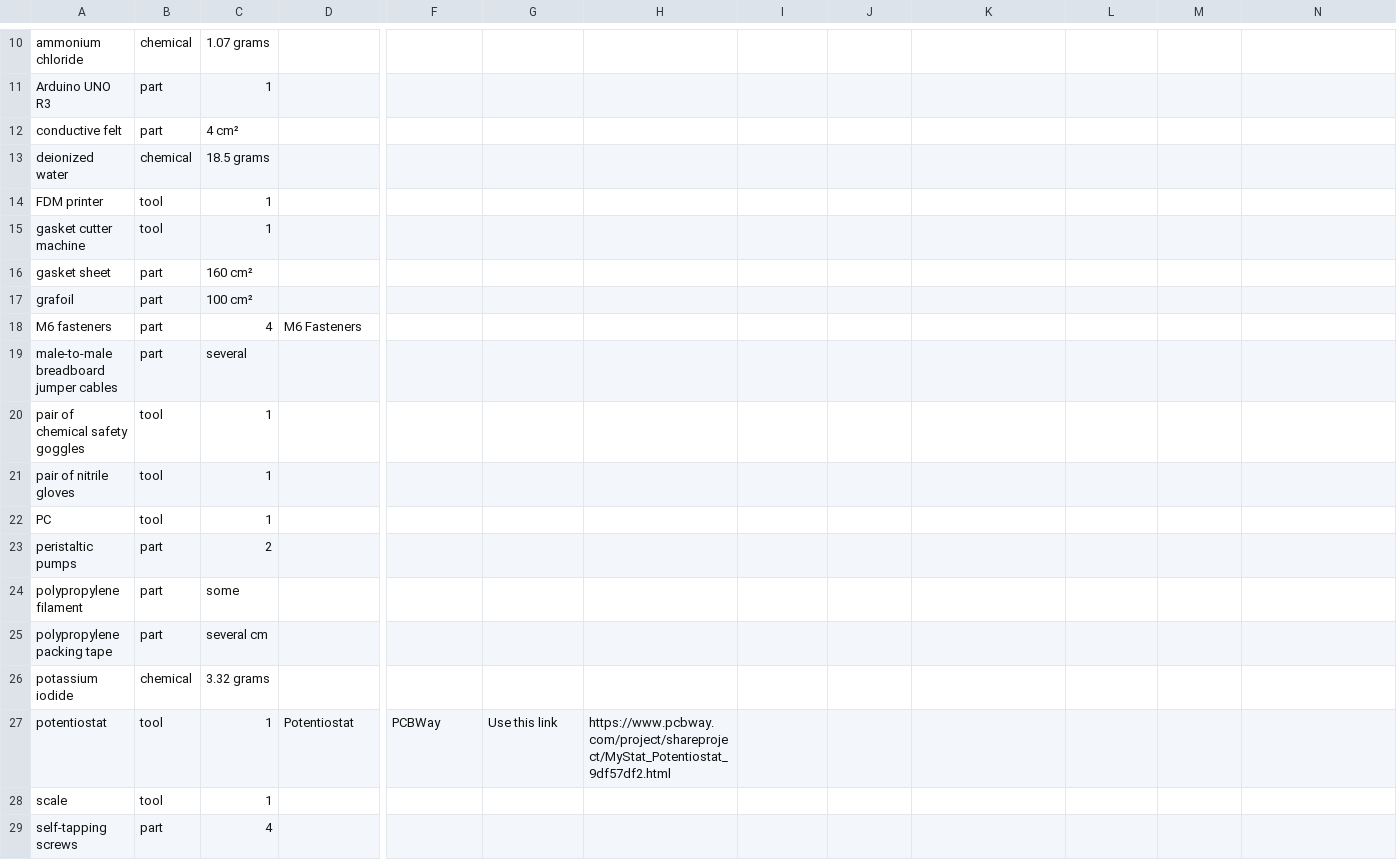
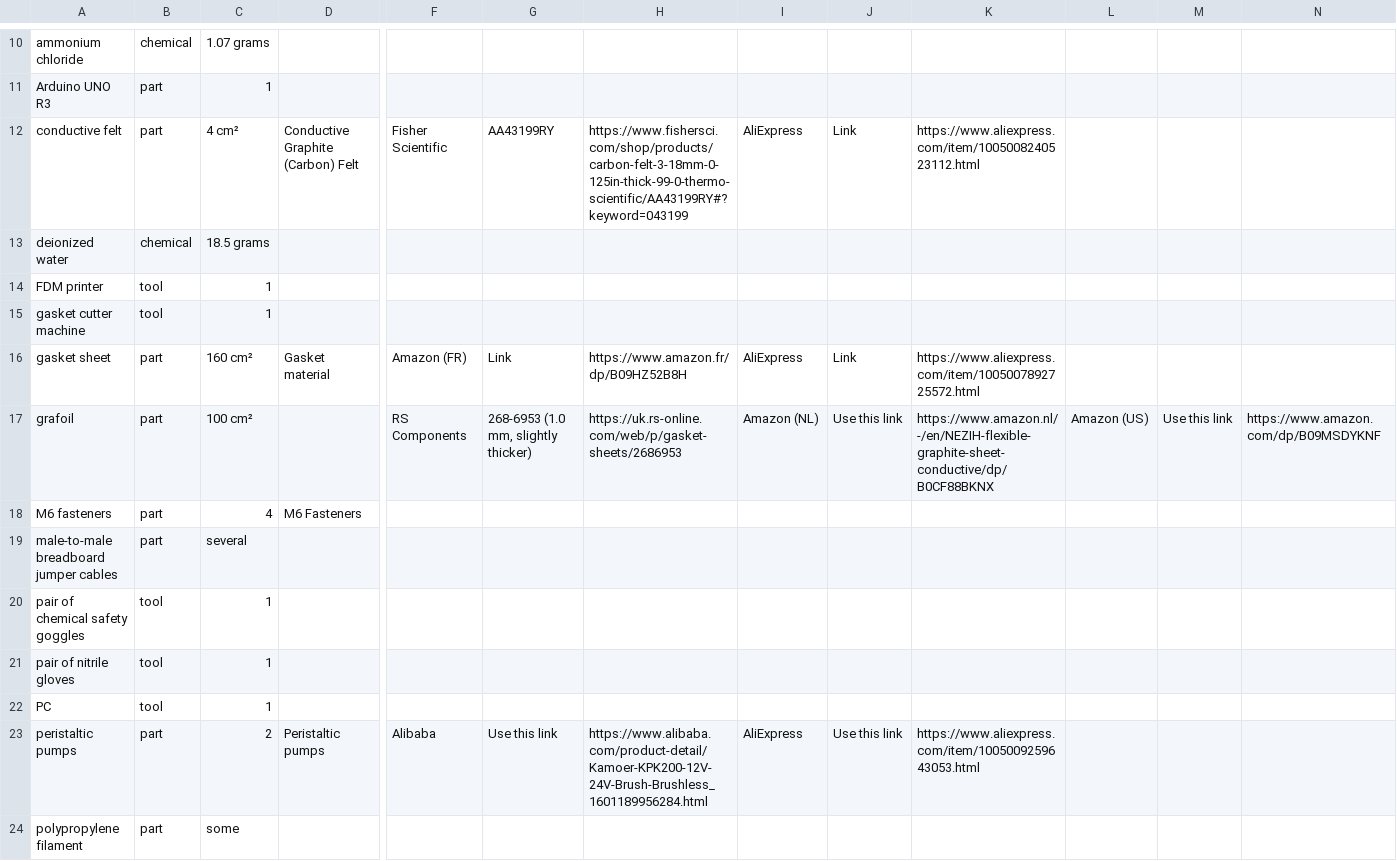
Before and after one commit to kirkpsmith/rfb-dev-kit, a CSV file: docs/_site/index_BOM.csv, drawn as a sheet; only a part is shown, gaps mark what is left out; the shorter side is filled out with more unchanged rows; the diff covers the shown part only; the diff names each change by its address in the sheet, - before the commit and + after, or states it on an @@ line.

```diff
--- a/docs/_site/index_BOM.csv
+++ b/docs/_site/index_BOM.csv
-D12: (empty)
+D12: Conductive Graphite (Carbon) Felt
-F12: (empty)
+F12: Fisher Scientific
-G12: (empty)
+G12: AA43199RY
-H12: (empty)
+H12: https://www.fishersci.com/shop/products/carbon-felt-3-18mm-0-125in-thick-99-0-thermo-scientific/AA43199RY#?keyword=043199
-I12: (empty)
+I12: AliExpress
-J12: (empty)
+J12: Link
-K12: (empty)
+K12: https://www.aliexpress.com/item/1005008240523112.html
-D16: (empty)
+D16: Gasket material
-F16: (empty)
+F16: Amazon (FR)
-G16: (empty)
+G16: Link
-H16: (empty)
+H16: https://www.amazon.fr/dp/B09HZ52B8H
-I16: (empty)
+I16: AliExpress
-J16: (empty)
+J16: Link
-K16: (empty)
+K16: https://www.aliexpress.com/item/1005007892725572.html
-F17: (empty)
+F17: RS Components
-G17: (empty)
+G17: 268-6953 (1.0 mm, slightly thicker)
-H17: (empty)
+H17: https://uk.rs-online.com/web/p/gasket-sheets/2686953
-I17: (empty)
+I17: Amazon (NL)
-J17: (empty)
+J17: Use this link
-K17: (empty)
+K17: https://www.amazon.nl/-/en/NEZIH-flexible-graphite-sheet-conductive/dp/B0CF88BKNX
-L17: (empty)
+L17: Amazon (US)
-M17: (empty)
+M17: Use this link
-N17: (empty)
+N17: https://www.amazon.com/dp/B09MSDYKNF
-D23: (empty)
+D23: Peristaltic pumps
-F23: (empty)
+F23: Alibaba
-G23: (empty)
+G23: Use this link
-H23: (empty)
+H23: https://www.alibaba.com/product-detail/Kamoer-KPK200-12V-24V-Brush-Brushless_1601189956284.html
-I23: (empty)
+I23: AliExpress
-J23: (empty)
+J23: Use this link
-K23: (empty)
+K23: https://www.aliexpress.com/item/1005009259643053.html
```
Also changed, not shown: 6 edited cells elsewhere in this file, 11 other files.
